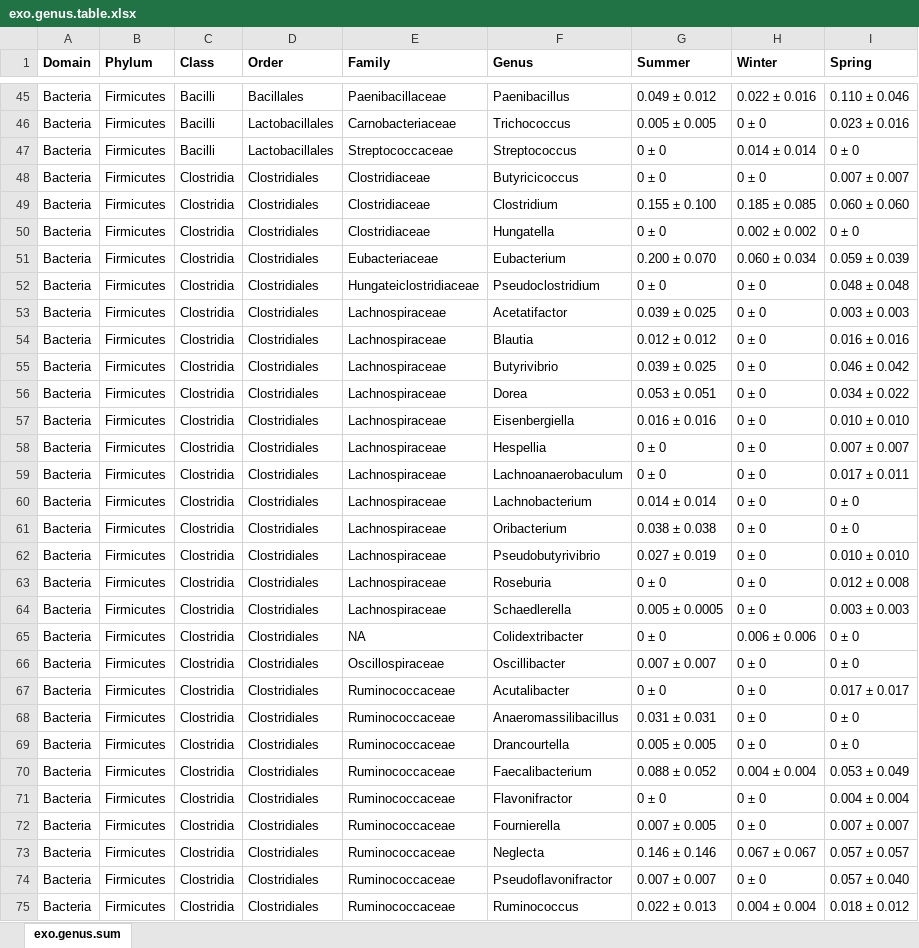
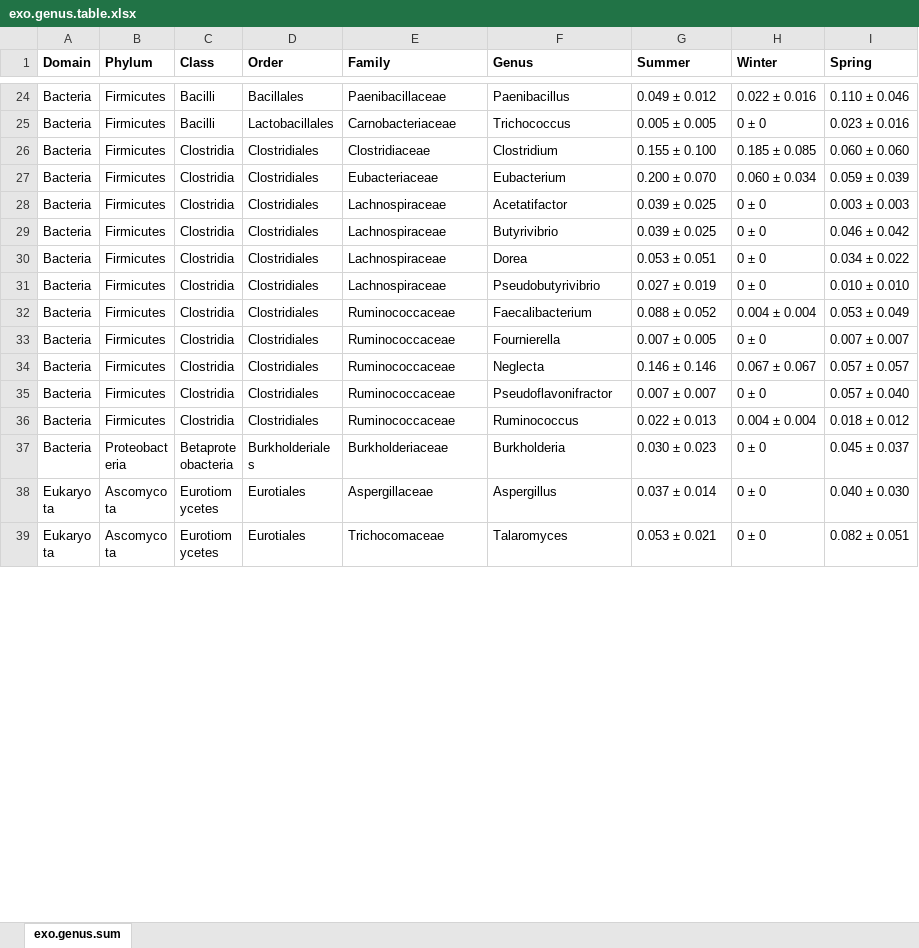
Before and after one commit to ednachiang/Inulin_CRDS, an Excel workbook: kaiju/tax_summarized/exo.genus.table.xlsx, sheet exo.genus.sum, drawn as a sheet; only a part is shown, gaps mark what is left out; the shorter side is filled out with more unchanged rows; values as stored, in another font and other column widths than the file's, no borders; the diff covers the shown part only; the diff names each change by its address in the sheet, - before the commit and + after, or states it on an @@ line.

```diff
--- a/kaiju/tax_summarized/exo.genus.table.xlsx (sheet exo.genus.sum)
+++ b/kaiju/tax_summarized/exo.genus.table.xlsx (sheet exo.genus.sum)
-row 47: Bacteria | Firmicutes | Bacilli | Lactobacillales | Streptococcaceae | Streptococcus | 0 ± 0 | 0.014 ± 0.014 | 0 ± 0
-row 48: Bacteria | Firmicutes | Clostridia | Clostridiales | Clostridiaceae | Butyricicoccus | 0 ± 0 | 0 ± 0 | 0.007 ± 0.007
-row 50: Bacteria | Firmicutes | Clostridia | Clostridiales | Clostridiaceae | Hungatella | 0 ± 0 | 0.002 ± 0.002 | 0 ± 0
-row 52: Bacteria | Firmicutes | Clostridia | Clostridiales | Hungateiclostridiaceae | Pseudoclostridium | 0 ± 0 | 0 ± 0 | 0.048 ± 0.048
-row 54: Bacteria | Firmicutes | Clostridia | Clostridiales | Lachnospiraceae | Blautia | 0.012 ± 0.012 | 0 ± 0 | 0.016 ± 0.016
-row 57: Bacteria | Firmicutes | Clostridia | Clostridiales | Lachnospiraceae | Eisenbergiella | 0.016 ± 0.016 | 0 ± 0 | 0.010 ± 0.010
-row 58: Bacteria | Firmicutes | Clostridia | Clostridiales | Lachnospiraceae | Hespellia | 0 ± 0 | 0 ± 0 | 0.007 ± 0.007
-row 59: Bacteria | Firmicutes | Clostridia | Clostridiales | Lachnospiraceae | Lachnoanaerobaculum | 0 ± 0 | 0 ± 0 | 0.017 ± 0.011
-row 60: Bacteria | Firmicutes | Clostridia | Clostridiales | Lachnospiraceae | Lachnobacterium | 0.014 ± 0.014 | 0 ± 0 | 0 ± 0
-row 61: Bacteria | Firmicutes | Clostridia | Clostridiales | Lachnospiraceae | Oribacterium | 0.038 ± 0.038 | 0 ± 0 | 0 ± 0
-row 63: Bacteria | Firmicutes | Clostridia | Clostridiales | Lachnospiraceae | Roseburia | 0 ± 0 | 0 ± 0 | 0.012 ± 0.008
-row 64: Bacteria | Firmicutes | Clostridia | Clostridiales | Lachnospiraceae | Schaedlerella | 0.005 ± 0.0005 | 0 ± 0 | 0.003 ± 0.003
-row 65: Bacteria | Firmicutes | Clostridia | Clostridiales | NA | Colidextribacter | 0 ± 0 | 0.006 ± 0.006 | 0 ± 0
-row 66: Bacteria | Firmicutes | Clostridia | Clostridiales | Oscillospiraceae | Oscillibacter | 0.007 ± 0.007 | 0 ± 0 | 0 ± 0
-row 67: Bacteria | Firmicutes | Clostridia | Clostridiales | Ruminococcaceae | Acutalibacter | 0 ± 0 | 0 ± 0 | 0.017 ± 0.017
-row 68: Bacteria | Firmicutes | Clostridia | Clostridiales | Ruminococcaceae | Anaeromassilibacillus | 0.031 ± 0.031 | 0 ± 0 | 0 ± 0
-row 69: Bacteria | Firmicutes | Clostridia | Clostridiales | Ruminococcaceae | Drancourtella | 0.005 ± 0.005 | 0 ± 0 | 0 ± 0
-row 71: Bacteria | Firmicutes | Clostridia | Clostridiales | Ruminococcaceae | Flavonifractor | 0 ± 0 | 0 ± 0 | 0.004 ± 0.004
```
Also changed, not shown: 32 removed rows and 4 edited cells elsewhere in this sheet, kaiju/tax_summarized/exo.class.table.xlsx, kaiju/tax_summarized/exo.family.table.xlsx, 16 other files.
